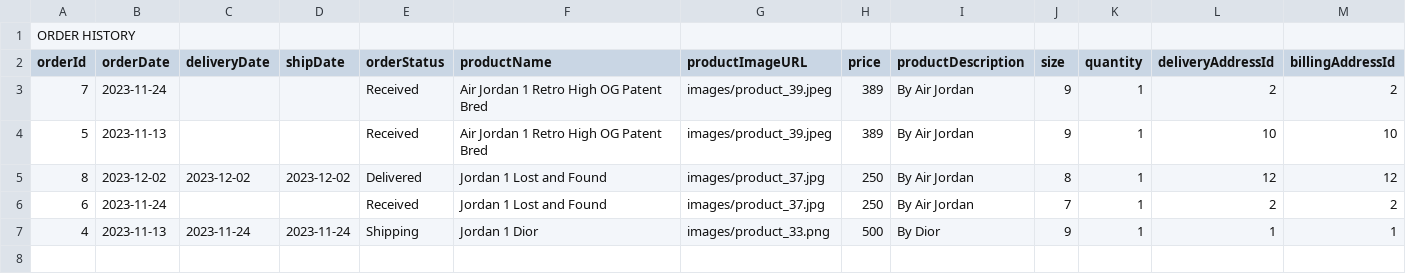
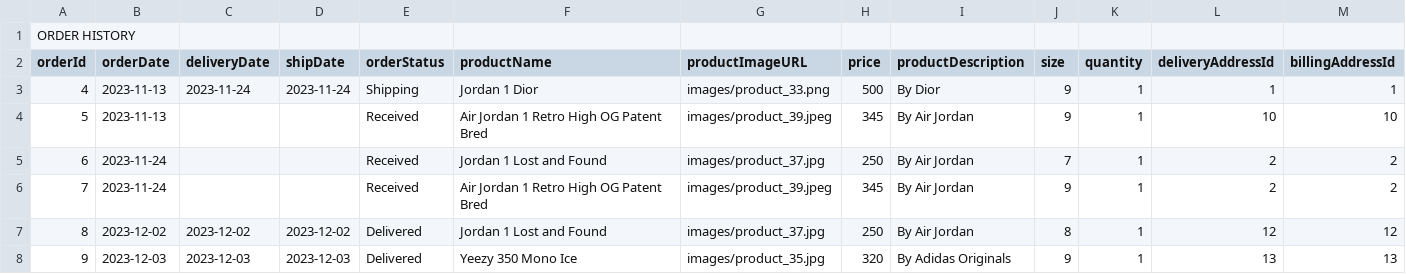
Before and after one commit to nikhildhoka8/pullo, a CSV file: reports/allOrders.csv, drawn as a sheet; only a part is shown; removed rows and columns are numbered as before the commit, all else as after; rows hold the shown columns only; the diff names each change by its address in the sheet, - before the commit and + after, or states it on an @@ line.

```diff
--- a/reports/allOrders.csv
+++ b/reports/allOrders.csv
-row 3: 7 | 2023-11-24 |  |  | Received | Air Jordan 1 Retro High OG Patent Bred | images/product_39.jpeg | 389 | By Air Jordan | 9 | 1 | 2 | 2
@@ row 7 moved to row 3: 4 @@
-H4 (price): 389
+H4 (price): 345
@@ row 6 moved to row 5: 6 @@
+row 6: 7 | 2023-11-24 |  |  | Received | Air Jordan 1 Retro High OG Patent Bred | images/product_39.jpeg | 345 | By Air Jordan | 9 | 1 | 2 | 2
+row 8: 9 | 2023-12-03 | 2023-12-03 | 2023-12-03 | Delivered | Yeezy 350 Mono Ice | images/product_35.jpg | 320 | By Adidas Originals | 9 | 1 | 13 | 13
```
Also changed, not shown: reports/allData.csv, reports/allProducts.csv, 5 other files.
